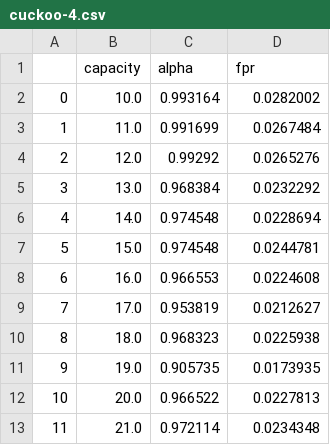
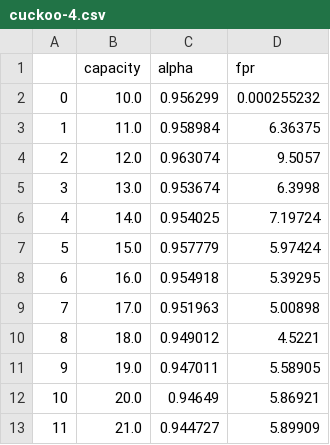
Before and after one commit to buxiangqimingle233/BalancedCuckooFilter, a CSV file: result/cuckoo-4.csv, drawn as a sheet.

```diff
--- a/result/cuckoo-4.csv
+++ b/result/cuckoo-4.csv
@@ -1,13 +1,13 @@
 ,capacity,alpha,fpr
-0,10.0,0.993164,0.0282002
-1,11.0,0.991699,0.0267484
-2,12.0,0.99292,0.0265276
-3,13.0,0.968384,0.0232292
-4,14.0,0.974548,0.0228694
-5,15.0,0.974548,0.0244781
-6,16.0,0.966553,0.0224608
-7,17.0,0.953819,0.0212627
-8,18.0,0.968323,0.0225938
-9,19.0,0.905735,0.0173935
-10,20.0,0.966522,0.0227813
-11,21.0,0.972114,0.0234348
+0,10.0,0.956299,0.000255232
+1,11.0,0.958984,6.36375
+2,12.0,0.963074,9.5057
+3,13.0,0.953674,6.3998
+4,14.0,0.954025,7.19724
+5,15.0,0.957779,5.97424
+6,16.0,0.954918,5.39295
+7,17.0,0.951963,5.00898
+8,18.0,0.949012,4.5221
+9,19.0,0.947011,5.58905
+10,20.0,0.94649,5.86921
+11,21.0,0.944727,5.89909
```
Also changed, not shown: 10 other files.
